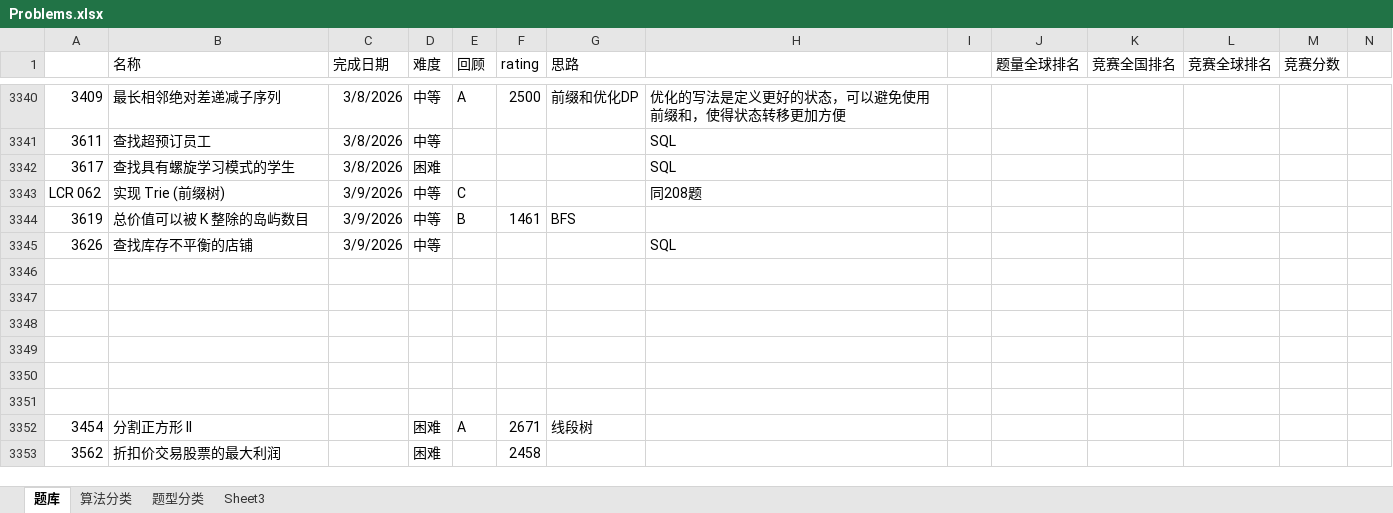
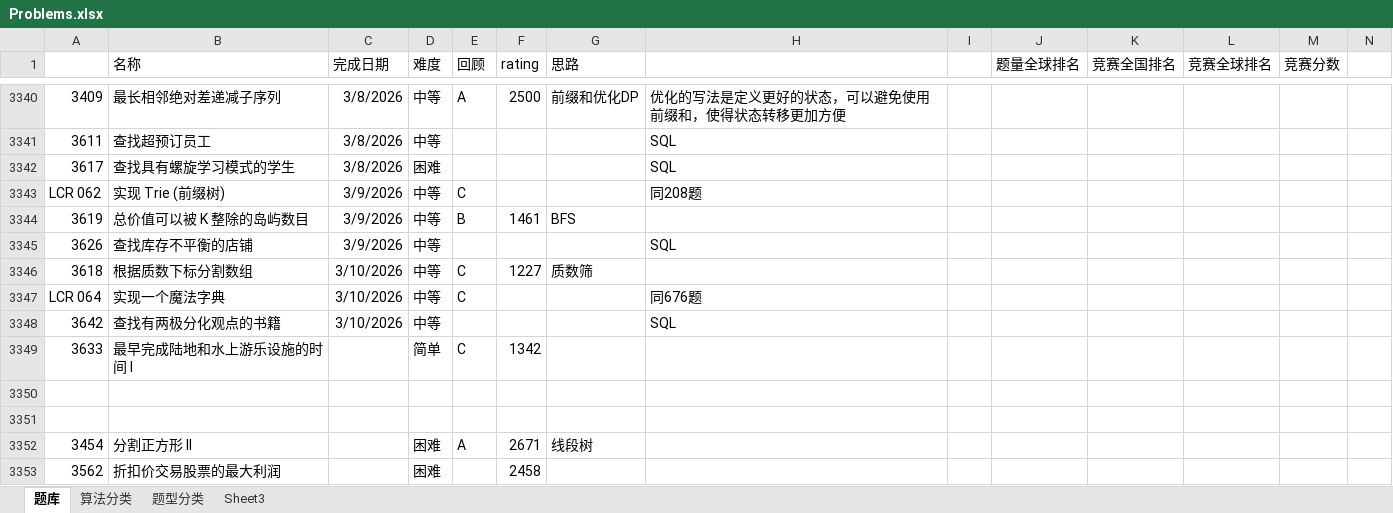
Before and after one commit to wangsun39/leetcode, an Excel workbook: Problems.xlsx, sheet 题库, drawn as a sheet; only a part is shown, gaps mark what is left out; values as stored, in another font and other column widths than the file's, no borders; charts and pictures not drawn; the diff names each change by its address in the sheet, - before the commit and + after, or states it on an @@ line.

Commit message:
daily problems 2026/03/10

```diff
--- a/Problems.xlsx (sheet 题库)
+++ b/Problems.xlsx (sheet 题库)
-row 3346: (empty)
+row 3346: 3618 | 根据质数下标分割数组 | 3/10/2026 | 中等 | C | 1227 | 质数筛
-row 3347: (empty)
+row 3347: LCR 064 | 实现一个魔法字典 | 3/10/2026 | 中等 | C |  |  | 同676题
-row 3348: (empty)
+row 3348: 3642 | 查找有两极分化观点的书籍 | 3/10/2026 | 中等 |  |  |  | SQL
-row 3349: (empty)
+row 3349: 3633 | 最早完成陆地和水上游乐设施的时间 I |  | 简单 | C | 1342
```
Also changed, not shown: 2 other files.
